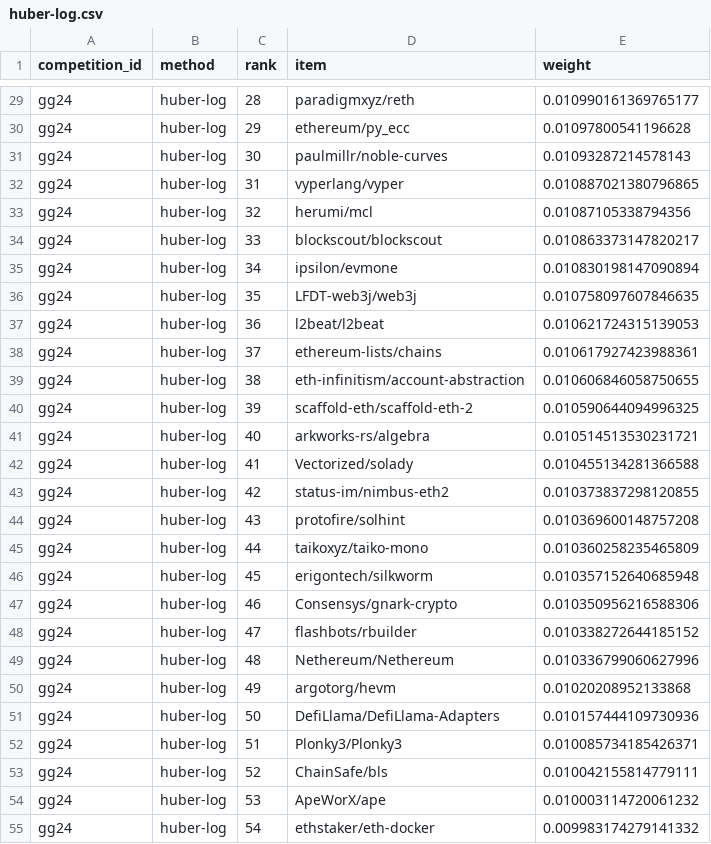
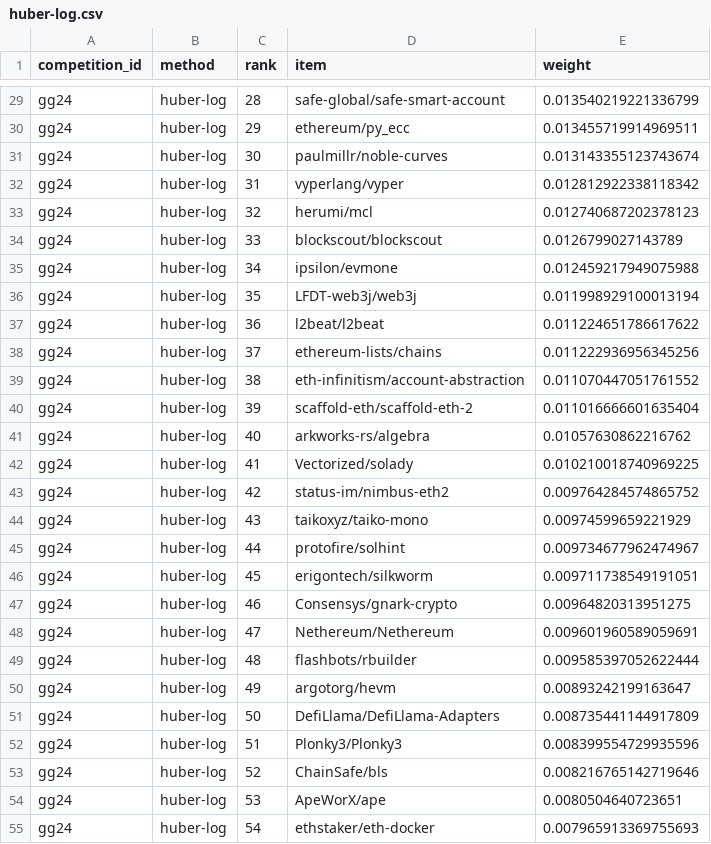
Before and after one commit to davidgasquez/gg24-deepfunding-market-weights, a CSV file: data/phase_2/weights/huber-log.csv, drawn as a sheet; only a part is shown, gaps mark what is left out; the diff covers the shown part only; the diff names each change by its address in the sheet, - before the commit and + after, or states it on an @@ line.

```diff
--- a/data/phase_2/weights/huber-log.csv
+++ b/data/phase_2/weights/huber-log.csv
-D29 (item): paradigmxyz/reth
+D29 (item): safe-global/safe-smart-account
-E29 (weight): 0.010990161369765177
+E29 (weight): 0.013540219221336799
-E30 (weight): 0.01097800541196628
+E30 (weight): 0.013455719914969511
-E31 (weight): 0.01093287214578143
+E31 (weight): 0.013143355123743674
-E32 (weight): 0.010887021380796865
+E32 (weight): 0.012812922338118342
-E33 (weight): 0.01087105338794356
+E33 (weight): 0.012740687202378123
-E34 (weight): 0.010863373147820217
+E34 (weight): 0.0126799027143789
-E35 (weight): 0.010830198147090894
+E35 (weight): 0.012459217949075988
-E36 (weight): 0.010758097607846635
+E36 (weight): 0.011998929100013194
-E37 (weight): 0.010621724315139053
+E37 (weight): 0.011224651786617622
-E38 (weight): 0.010617927423988361
+E38 (weight): 0.011222936956345256
-E39 (weight): 0.010606846058750655
+E39 (weight): 0.011070447051761552
-E40 (weight): 0.010590644094996325
+E40 (weight): 0.011016666601635404
-E41 (weight): 0.010514513530231721
+E41 (weight): 0.01057630862216762
-E42 (weight): 0.010455134281366588
+E42 (weight): 0.010210018740969225
-E43 (weight): 0.010373837298120855
+E43 (weight): 0.009764284574865752
-D44 (item): protofire/solhint
+D44 (item): taikoxyz/taiko-mono
-E44 (weight): 0.010369600148757208
+E44 (weight): 0.00974599659221929
-D45 (item): taikoxyz/taiko-mono
+D45 (item): protofire/solhint
-E45 (weight): 0.010360258235465809
+E45 (weight): 0.009734677962474967
-E46 (weight): 0.010357152640685948
+E46 (weight): 0.009711738549191051
-E47 (weight): 0.010350956216588306
+E47 (weight): 0.00964820313951275
-D48 (item): flashbots/rbuilder
+D48 (item): Nethereum/Nethereum
-E48 (weight): 0.010338272644185152
+E48 (weight): 0.009601960589059691
-D49 (item): Nethereum/Nethereum
+D49 (item): flashbots/rbuilder
-E49 (weight): 0.010336799060627996
+E49 (weight): 0.009585397052622444
-E50 (weight): 0.01020208952133868
+E50 (weight): 0.00893242199163647
-E51 (weight): 0.010157444109730936
+E51 (weight): 0.008735441144917809
-E52 (weight): 0.010085734185426371
+E52 (weight): 0.008399554729935596
-E53 (weight): 0.010042155814779111
+E53 (weight): 0.008216765142719646
-E54 (weight): 0.010003114720061232
+E54 (weight): 0.0080504640723651
-E55 (weight): 0.009983174279141332
+E55 (weight): 0.007965913369755693
```
Also changed, not shown: 78 edited cells elsewhere in this file, data/phase_1/weights/huber-log.csv, data/phase_1/weights/least-squares.csv, 3 other files.
